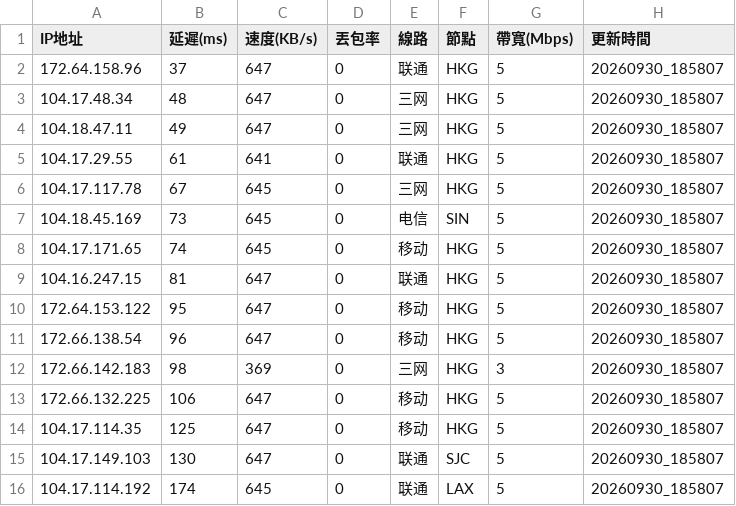
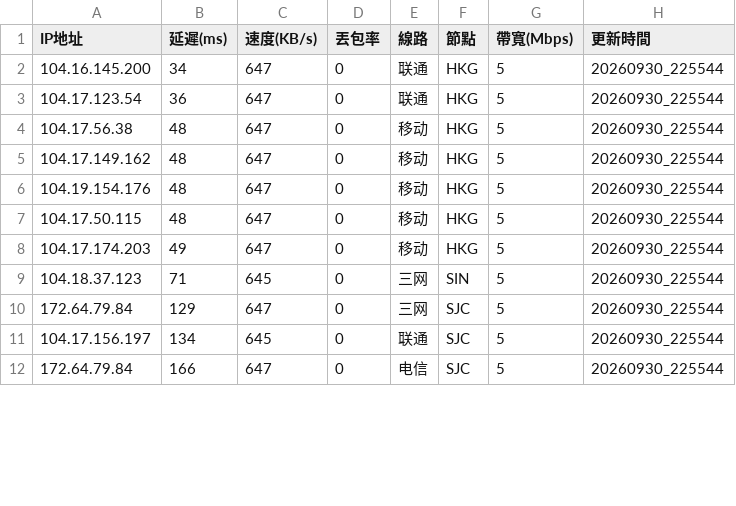
Before and after one commit to ssroom/ydltdx, a CSV file: data/current.csv, drawn as a sheet; only a part is shown; the diff covers the shown part only.

```diff
--- a/data/current.csv
+++ b/data/current.csv
@@ -1,16 +1,12 @@
 IP地址,延遲(ms),速度(KB/s),丟包率,線路,節點,帶寬(Mbps),更新時間
-172.64.158.96,37,647,0,联通,HKG,5,20260930_185807
-104.17.48.34,48,647,0,三网,HKG,5,20260930_185807
-104.18.47.11,49,647,0,三网,HKG,5,20260930_185807
-104.17.29.55,61,641,0,联通,HKG,5,20260930_185807
-104.17.117.78,67,645,0,三网,HKG,5,20260930_185807
-104.18.45.169,73,645,0,电信,SIN,5,20260930_185807
-104.17.171.65,74,645,0,移动,HKG,5,20260930_185807
-104.16.247.15,81,647,0,联通,HKG,5,20260930_185807
-172.64.153.122,95,647,0,移动,HKG,5,20260930_185807
-172.66.138.54,96,647,0,移动,HKG,5,20260930_185807
-172.66.142.183,98,369,0,三网,HKG,3,20260930_185807
-172.66.132.225,106,647,0,移动,HKG,5,20260930_185807
-104.17.114.35,125,647,0,移动,HKG,5,20260930_185807
-104.17.149.103,130,647,0,联通,SJC,5,20260930_185807
-104.17.114.192,174,645,0,联通,LAX,5,20260930_185807
+104.16.145.200,34,647,0,联通,HKG,5,20260930_225544
+104.17.123.54,36,647,0,联通,HKG,5,20260930_225544
+104.17.56.38,48,647,0,移动,HKG,5,20260930_225544
+104.17.149.162,48,647,0,移动,HKG,5,20260930_225544
+104.19.154.176,48,647,0,移动,HKG,5,20260930_225544
+104.17.50.115,48,647,0,移动,HKG,5,20260930_225544
+104.17.174.203,49,647,0,移动,HKG,5,20260930_225544
+104.18.37.123,71,645,0,三网,SIN,5,20260930_225544
+172.64.79.84,129,647,0,三网,SJC,5,20260930_225544
+104.17.156.197,134,645,0,联通,SJC,5,20260930_225544
+172.64.79.84,166,647,0,电信,SJC,5,20260930_225544
```
Also changed, not shown: 6 added rows, 2 removed rows and 10 edited cells elsewhere in this file, 6 other files.
